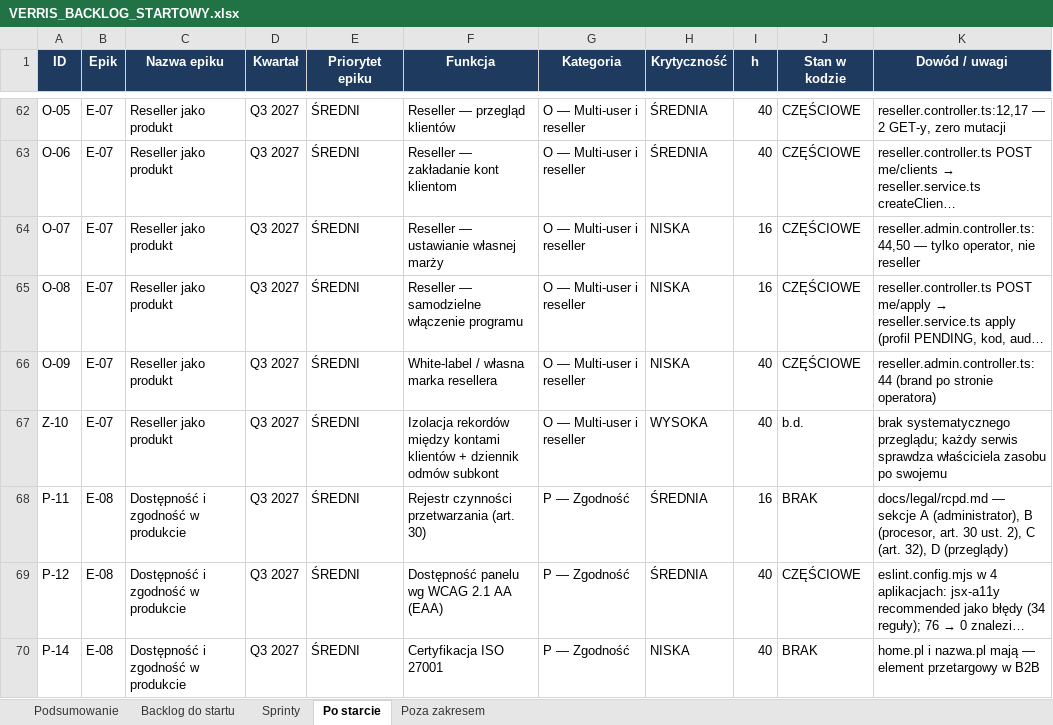
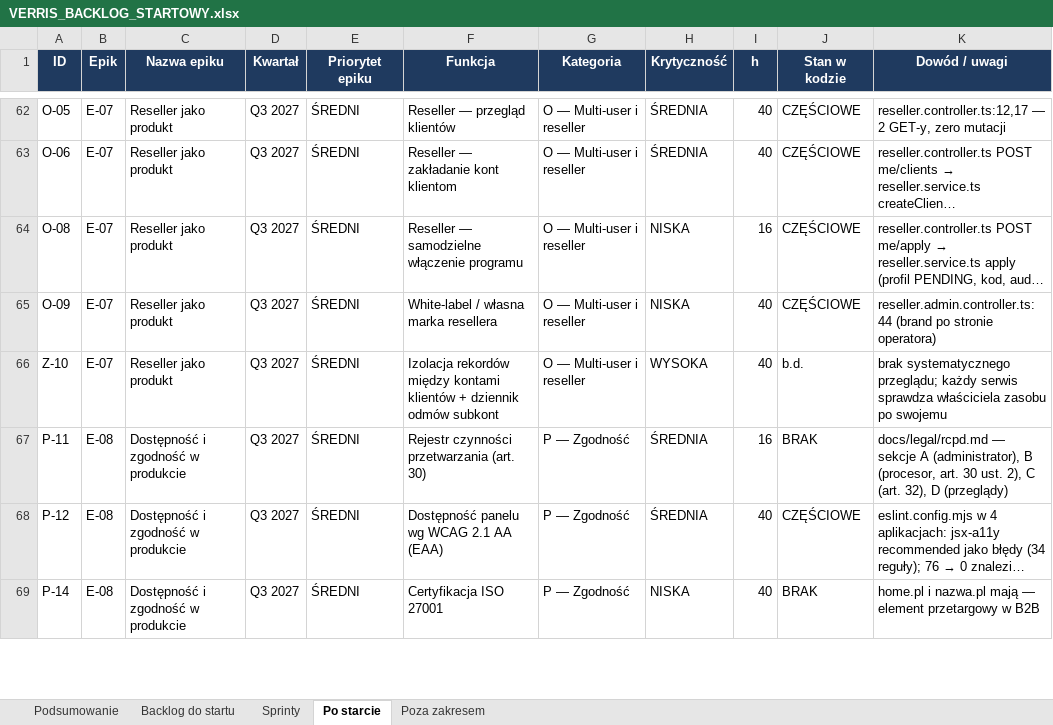
Before and after one commit to dominik-hvln/verris, an Excel workbook: plan-startowy-2026-08/VERRIS_BACKLOG_STARTOWY.xlsx, sheet Po starcie, drawn as a sheet; only a part is shown, gaps mark what is left out; long unchanged cells end in …; values as stored, in another font and other column widths than the file's, no borders; the diff names each change by its address in the sheet, - before the commit and + after, or states it on an @@ line.

```diff
--- a/plan-startowy-2026-08/VERRIS_BACKLOG_STARTOWY.xlsx (sheet Po starcie)
+++ b/plan-startowy-2026-08/VERRIS_BACKLOG_STARTOWY.xlsx (sheet Po starcie)
-row 64: O-07 | E-07 | Reseller jako produkt | Q3 2027 | ŚREDNI | Reseller — ustawianie własnej marży | O — Multi-user i reseller | NISKA | 16 | CZĘŚCIOWE | reseller.admin.controller.ts:44,50 — tylko operator, nie reseller
```
Also changed, not shown: sheet Podsumowanie, audyt-parytetu-2026-08/VERRIS_PARYTET_FUNKCJI_2026-08.xlsx, 3 other files.
